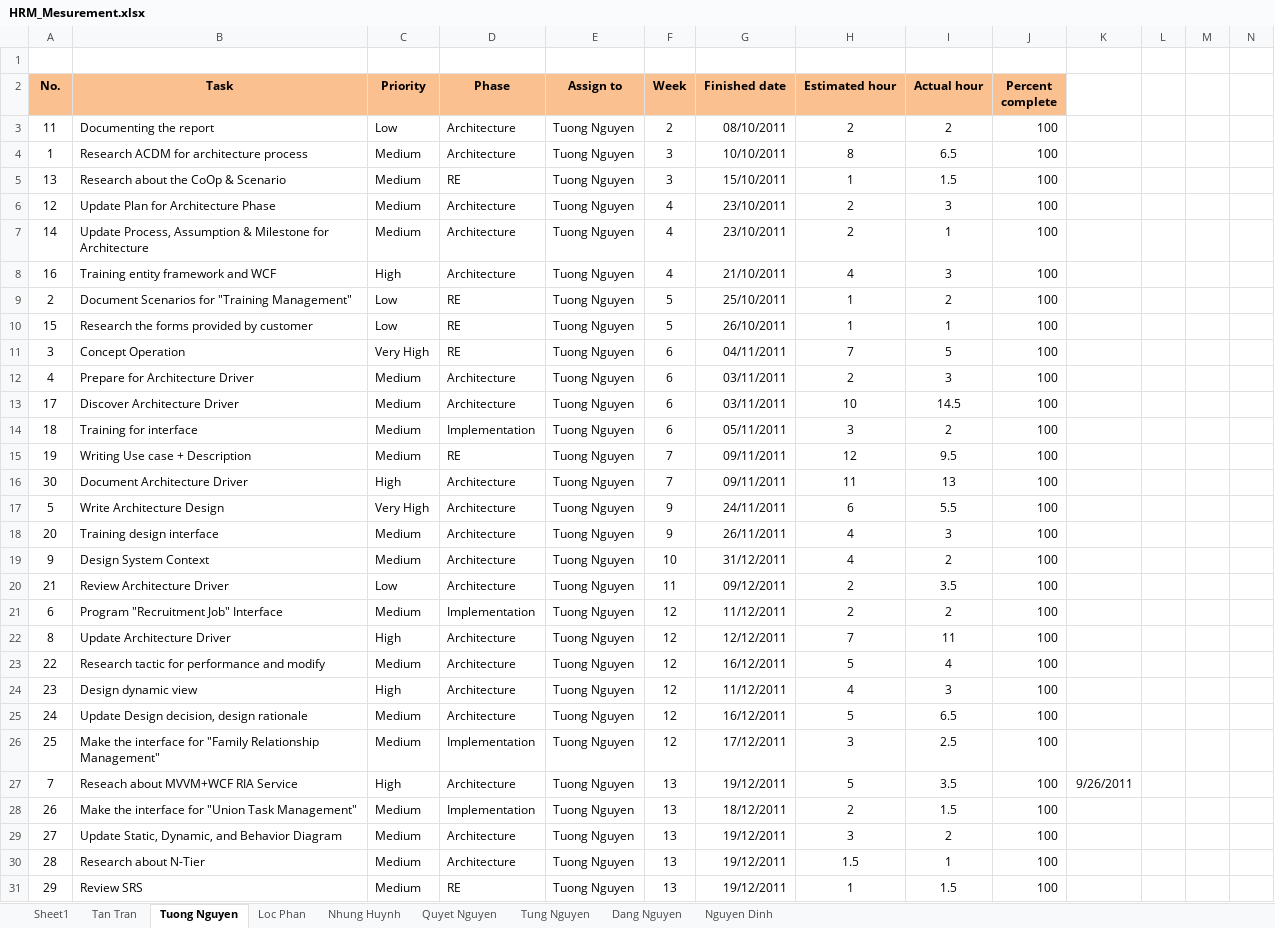
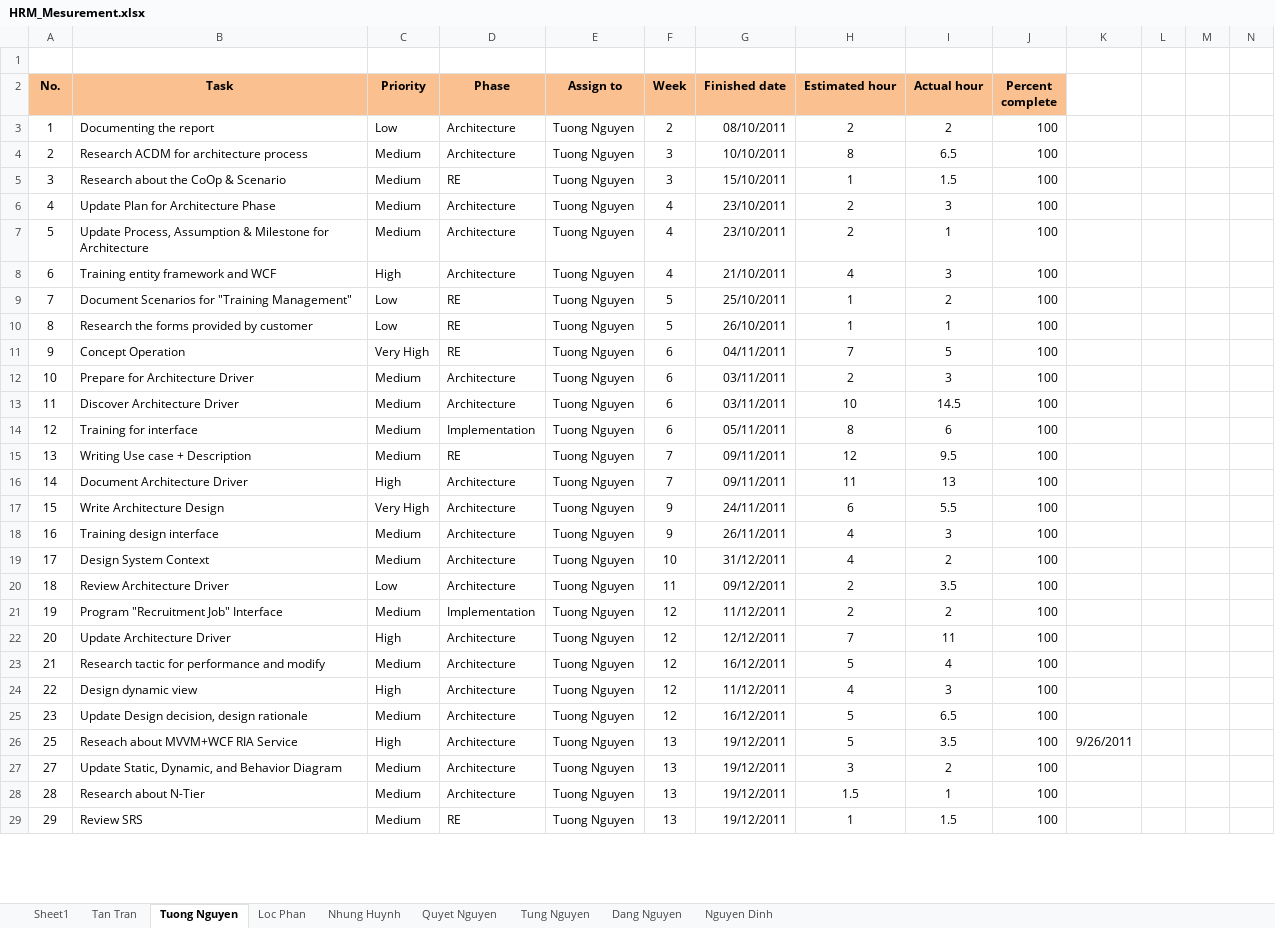
Before and after one commit to hieu292/hrm-k14vlu, an Excel workbook: Project Plan/HRM_Mesurement.xlsx, sheet Tuong Nguyen, drawn as a sheet; only a part is shown; values as stored, in another font and other column widths than the file's, no borders; charts and pictures and conditional formats not drawn; removed rows and columns are numbered as before the commit, all else as after; rows hold the shown columns only; ↵ is a line break in a cell; the diff covers the shown part only; the diff names each change by its address in the sheet, - before the commit and + after, or states it on an @@ line.

```diff
--- a/Project Plan/HRM_Mesurement.xlsx (sheet Tuong Nguyen)
+++ b/Project Plan/HRM_Mesurement.xlsx (sheet Tuong Nguyen)
-A3 (No.): 11
+A3 (No.): 1
-A4 (No.): 1
+A4 (No.): 2
-A5 (No.): 13
+A5 (No.): 3
-A6 (No.): 12
+A6 (No.): 4
-A7 (No.): 14
+A7 (No.): 5
-A8 (No.): 16
+A8 (No.): 6
-A9 (No.): 2
+A9 (No.): 7
-A10 (No.): 15
+A10 (No.): 8
-A11 (No.): 3
+A11 (No.): 9
-A12 (No.): 4
+A12 (No.): 10
-A13 (No.): 17
+A13 (No.): 11
-A14 (No.): 18
+A14 (No.): 12
-H14 (Estimated hour): 3
+H14 (Estimated hour): 8
-I14 (Actual hour): 2
+I14 (Actual hour): 6
-A15 (No.): 19
+A15 (No.): 13
-A16 (No.): 30
+A16 (No.): 14
-A17 (No.): 5
+A17 (No.): 15
-A18 (No.): 20
+A18 (No.): 16
-A19 (No.): 9
+A19 (No.): 17
-A20 (No.): 21
+A20 (No.): 18
-A21 (No.): 6
+A21 (No.): 19
-A22 (No.): 8
+A22 (No.): 20
-A23 (No.): 22
+A23 (No.): 21
-A24 (No.): 23
+A24 (No.): 22
-A25 (No.): 24
+A25 (No.): 23
-row 26: 25 | Make the interface for "Family Relationship ↵ Management" | Medium | Implementation | Tuong Nguyen | 12 | 17/12/2011 | 3 | 2.5 | 100
-A26 (No.): 7
+A26 (No.): 25
-row 28: 26 | Make the interface for "Union Task Management" | Medium | Implementation | Tuong Nguyen | 13 | 18/12/2011 | 2 | 1.5 | 100
```
Also changed, not shown: 5 added rows, 1 removed row, 15 edited cells and cell formats elsewhere in this sheet, sheet Loc Phan, sheet Nhung Huynh, sheet Quyet Nguyen, sheet Tung Nguyen, formulas that keep their value, charts or pictures.
